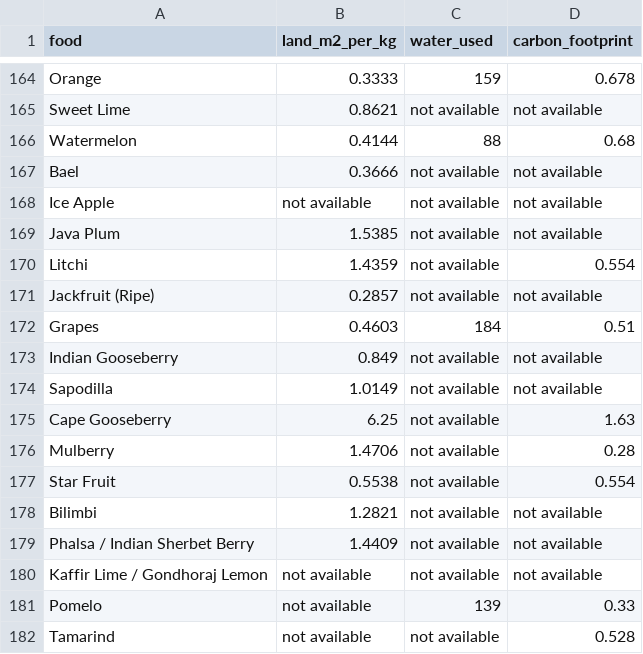
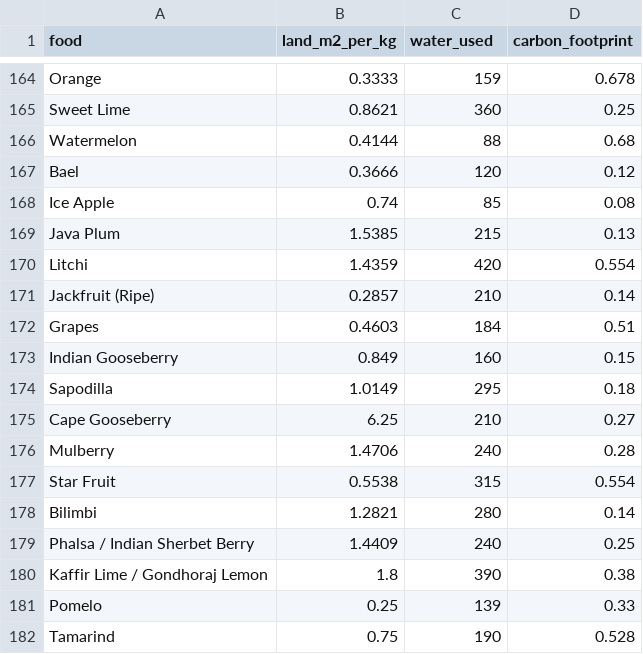
Before and after one commit to anandsairamsrinivasboda-pixel/eco-scan_app, a CSV file: data.csv, drawn as a sheet; only a part is shown, gaps mark what is left out; the diff covers the shown part only; the diff names each change by its address in the sheet, - before the commit and + after, or states it on an @@ line.

```diff
--- a/data.csv
+++ b/data.csv
-C165 (water_used): not available
+C165 (water_used): 360
-D165 (carbon_footprint): not available
+D165 (carbon_footprint): 0.25
-C167 (water_used): not available
+C167 (water_used): 120
-D167 (carbon_footprint): not available
+D167 (carbon_footprint): 0.12
-B168 (land_m2_per_kg): not available
+B168 (land_m2_per_kg): 0.74
-C168 (water_used): not available
+C168 (water_used): 85
-D168 (carbon_footprint): not available
+D168 (carbon_footprint): 0.08
-C169 (water_used): not available
+C169 (water_used): 215
-D169 (carbon_footprint): not available
+D169 (carbon_footprint): 0.13
-C170 (water_used): not available
+C170 (water_used): 420
-C171 (water_used): not available
+C171 (water_used): 210
-D171 (carbon_footprint): not available
+D171 (carbon_footprint): 0.14
-C173 (water_used): not available
+C173 (water_used): 160
-D173 (carbon_footprint): not available
+D173 (carbon_footprint): 0.15
-C174 (water_used): not available
+C174 (water_used): 295
-D174 (carbon_footprint): not available
+D174 (carbon_footprint): 0.18
-C175 (water_used): not available
+C175 (water_used): 210
-D175 (carbon_footprint): 1.63
+D175 (carbon_footprint): 0.27
-C176 (water_used): not available
+C176 (water_used): 240
-C177 (water_used): not available
+C177 (water_used): 315
-C178 (water_used): not available
+C178 (water_used): 280
-D178 (carbon_footprint): not available
+D178 (carbon_footprint): 0.14
-C179 (water_used): not available
+C179 (water_used): 240
-D179 (carbon_footprint): not available
+D179 (carbon_footprint): 0.25
-B180 (land_m2_per_kg): not available
+B180 (land_m2_per_kg): 1.8
-C180 (water_used): not available
+C180 (water_used): 390
-D180 (carbon_footprint): not available
+D180 (carbon_footprint): 0.38
-B181 (land_m2_per_kg): not available
+B181 (land_m2_per_kg): 0.25
-B182 (land_m2_per_kg): not available
+B182 (land_m2_per_kg): 0.75
-C182 (water_used): not available
+C182 (water_used): 190
```
Also changed, not shown: 105 edited cells elsewhere in this file.
